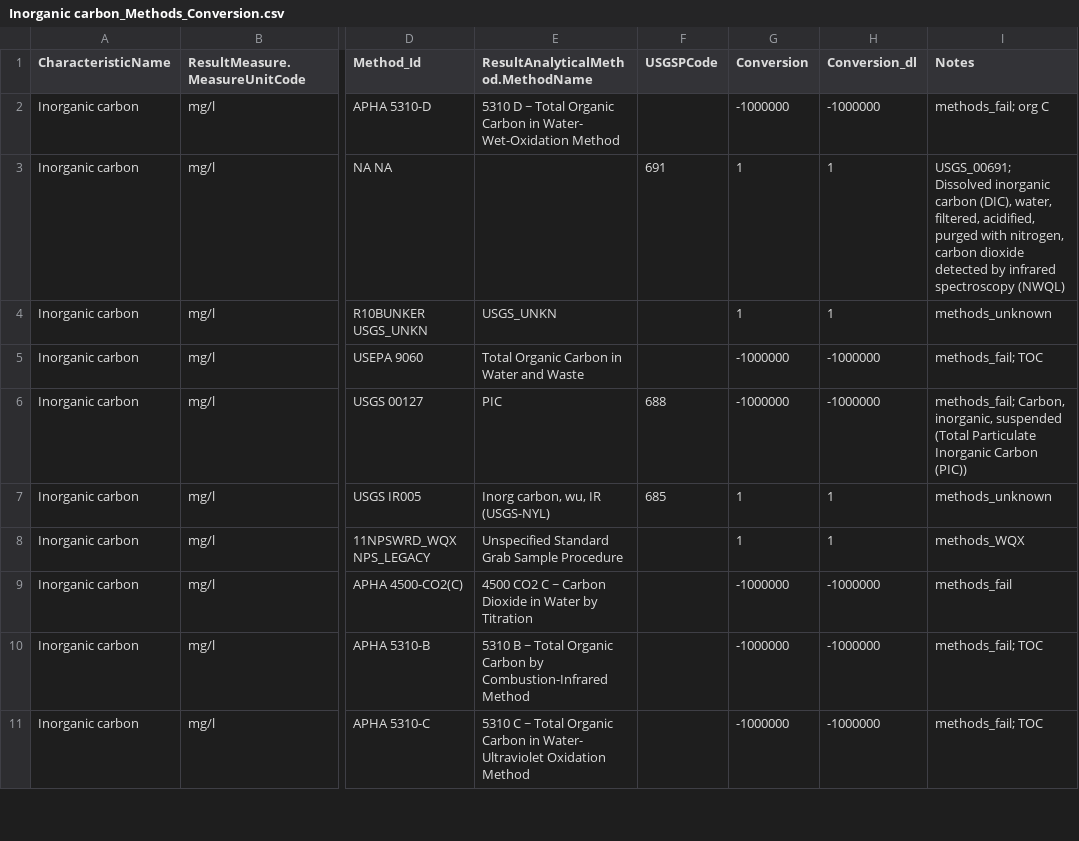
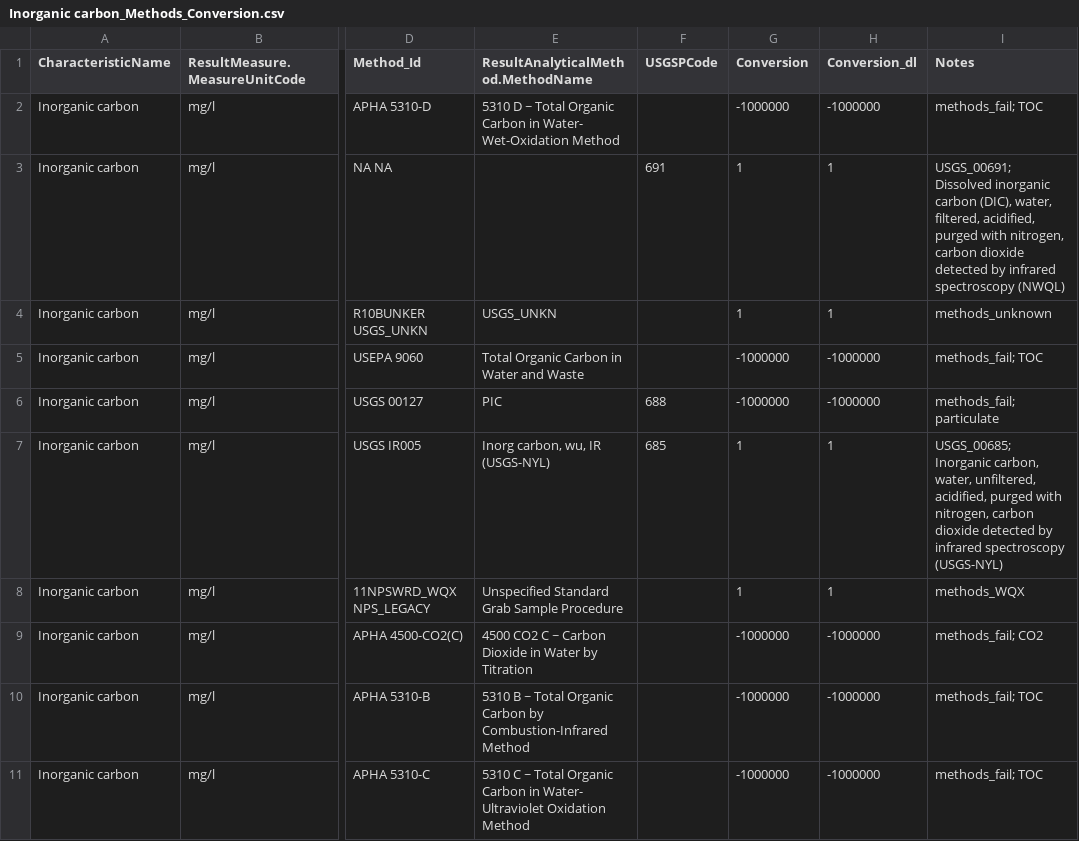
Before and after one commit to cont-limno/lagos_database, a CSV file: conversion_files/Inorganic carbon_Methods_Conversion.csv, drawn as a sheet; only a part is shown, gaps mark what is left out; the diff covers the shown part only; the diff names each change by its address in the sheet, - before the commit and + after, or states it on an @@ line.

Commit message:
Update Inorganic carbon_Methods_Conversion.csv
Tidied up

```diff
--- a/conversion_files/Inorganic carbon_Methods_Conversion.csv
+++ b/conversion_files/Inorganic carbon_Methods_Conversion.csv
-I2 (Notes): methods_fail; org C
+I2 (Notes): methods_fail; TOC
-I6 (Notes): methods_fail; Carbon, inorganic, suspended (Total Particulate Inorganic Carbon (PIC))
+I6 (Notes): methods_fail; particulate
-I7 (Notes): methods_unknown
+I7 (Notes): USGS_00685; Inorganic carbon, water, unfiltered, acidified, purged with nitrogen, carbon dioxide detected by infrared spectroscopy (USGS-NYL)
-I9 (Notes): methods_fail
+I9 (Notes): methods_fail; CO2
```
Also changed, not shown: 6 edited cells elsewhere in this file.
